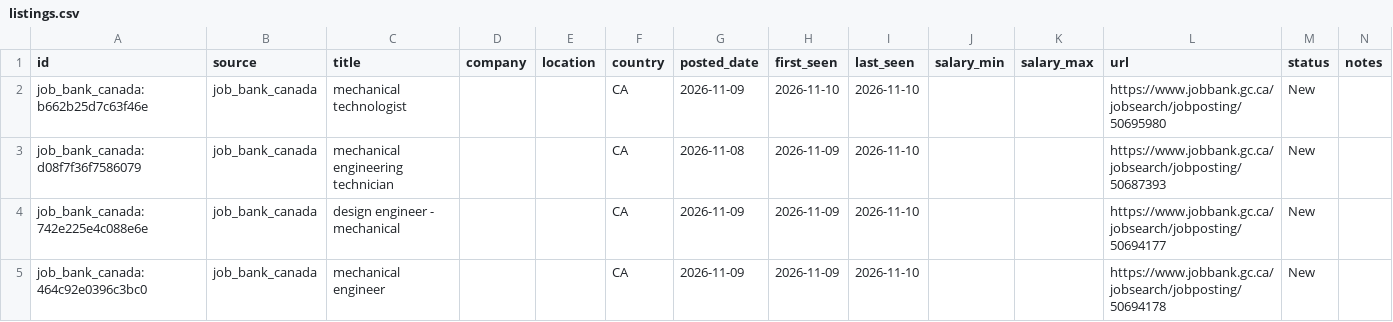
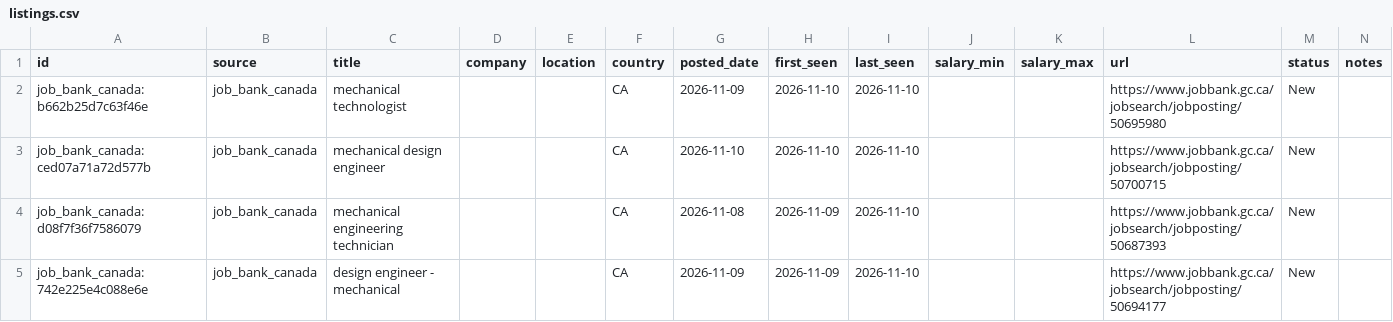
Before and after one commit to kprana976/Claude-resume, a CSV file: docs/listings.csv, drawn as a sheet; only a part is shown; the shorter side is filled out with more unchanged rows; the diff names each change by its address in the sheet, - before the commit and + after, or states it on an @@ line.

```diff
--- a/docs/listings.csv
+++ b/docs/listings.csv
+row 3: job_bank_canada:ced07a71a72d577b | job_bank_canada | mechanical design engineer |  |  | CA | 2026-11-10 | 2026-11-10 | 2026-11-10 |  |  | https://www.jobbank.gc.ca/jobsearch/jobposting/50700715 | New
```
Also changed, not shown: 1 other file.
